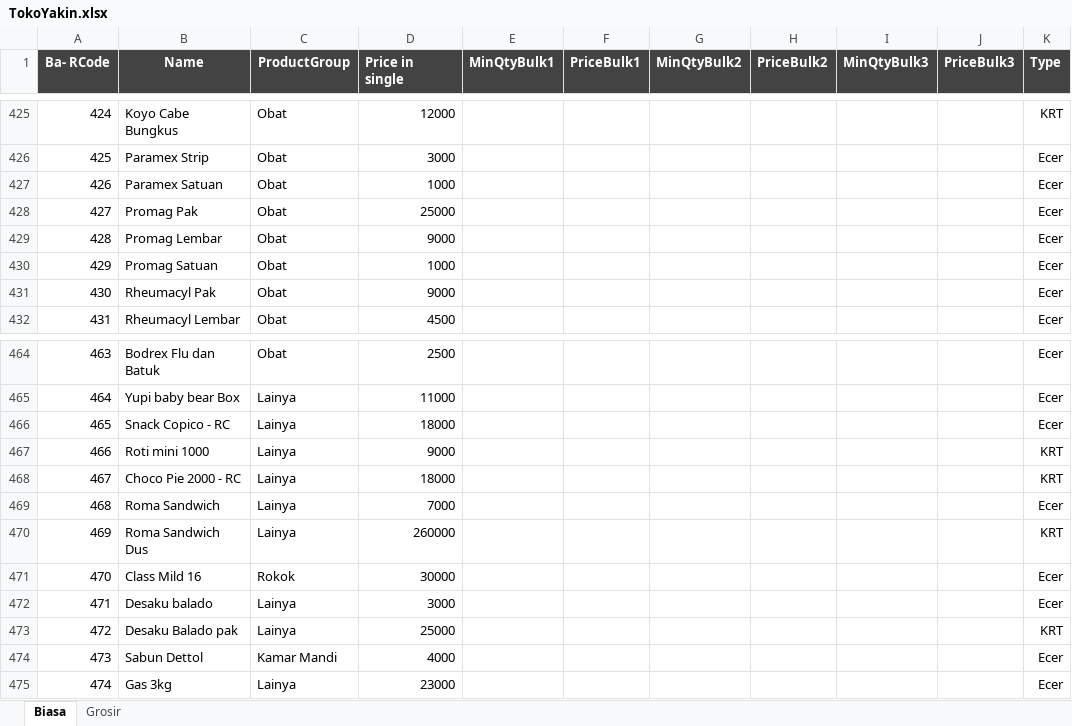
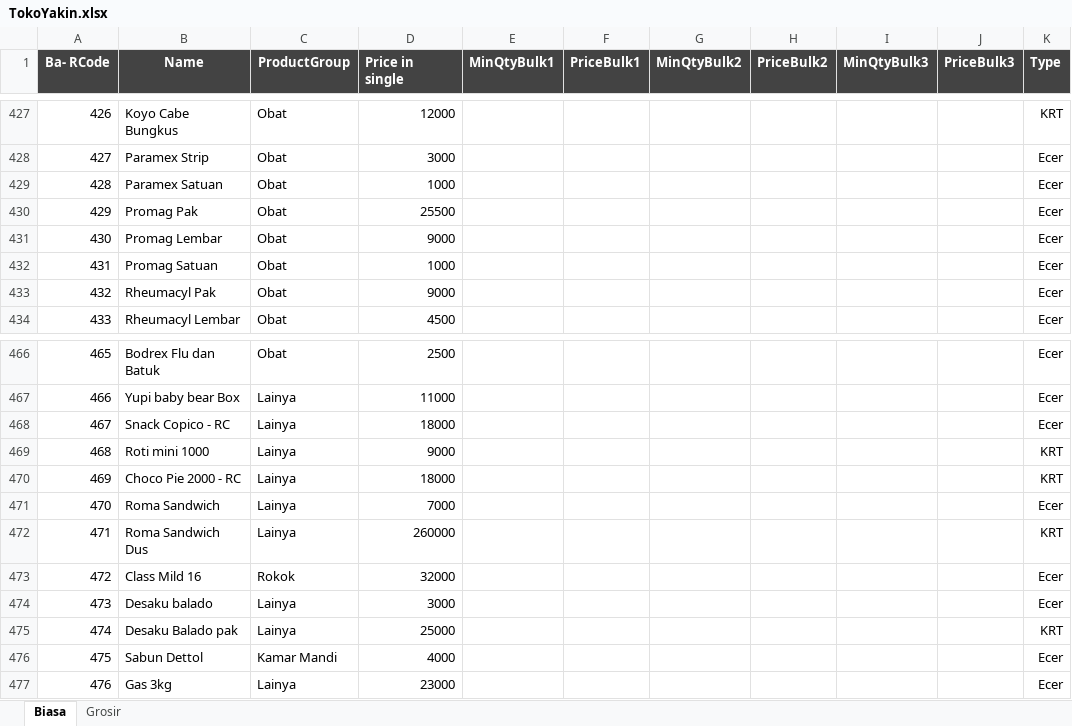
Before and after one commit to rudiath95/toko-yakin, an Excel workbook: TokoYakin.xlsx, sheet Biasa, drawn as a sheet; only a part is shown, gaps mark what is left out; values as stored, in another font and other column widths than the file's, no borders; charts and pictures and conditional formats not drawn; addresses are those after the commit; the diff covers the shown part only; the diff names each change by its address in the sheet, - before the commit and + after, or states it on an @@ line.

```diff
--- a/TokoYakin.xlsx (sheet Biasa)
+++ b/TokoYakin.xlsx (sheet Biasa)
@@ column A (Ba- RCode) renumbered between rows 104 and 583 @@
-D430 (Price in single): 25000
+D430 (Price in single): 25500
-D473 (Price in single): 30000
+D473 (Price in single): 32000
```
Also changed, not shown: 11 added rows and 2 edited cells elsewhere in this sheet, sheet Grosir.
